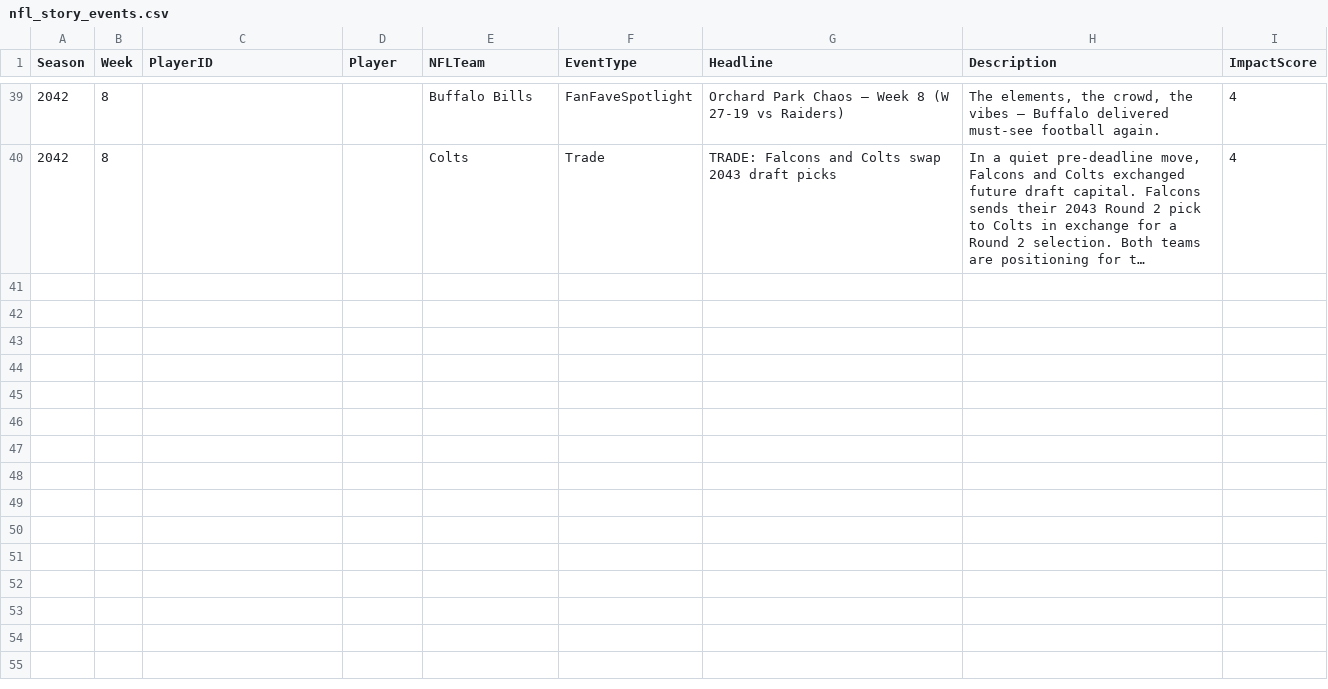
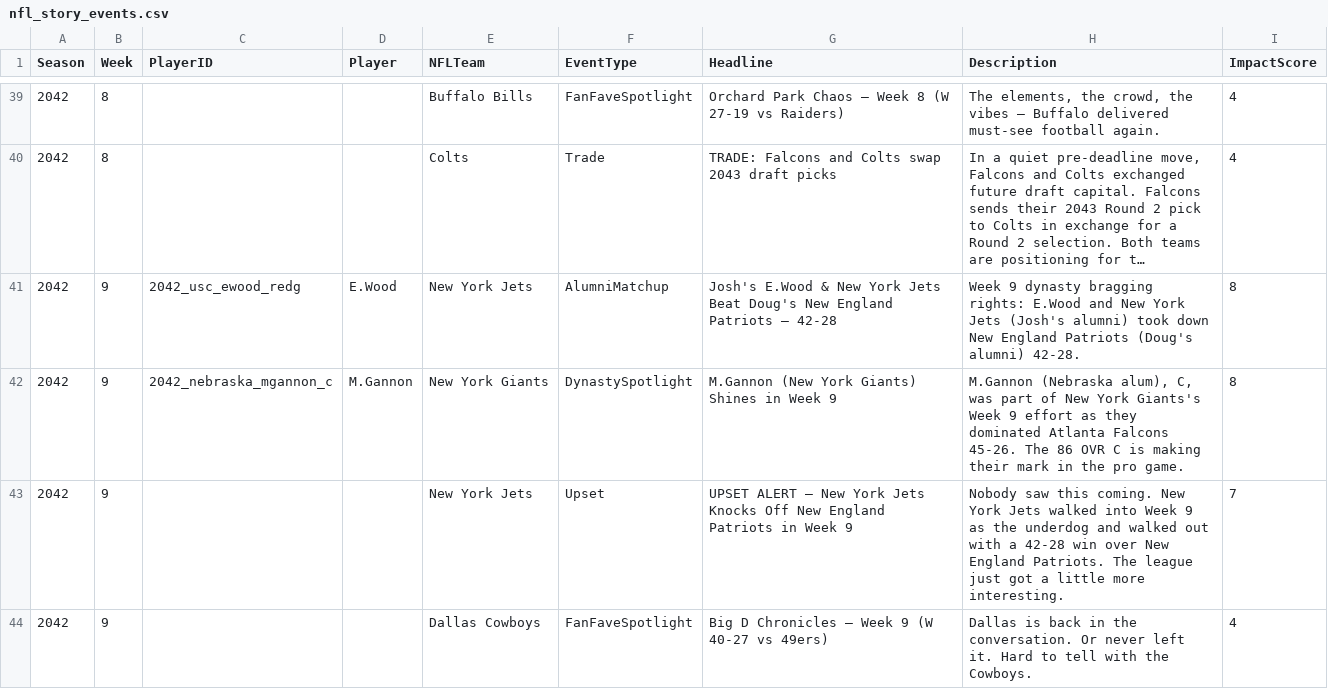
Before and after one commit to Stegs27/CFB_Dynasty_App, a CSV file: nfl_story_events.csv, drawn as a sheet; only a part is shown, gaps mark what is left out; long unchanged cells end in …; the diff names each change by its address in the sheet, - before the commit and + after, or states it on an @@ line.

```diff
--- a/nfl_story_events.csv
+++ b/nfl_story_events.csv
+row 41: 2042 | 9 | 2042_usc_ewood_redg | E.Wood | New York Jets | AlumniMatchup | Josh's E.Wood & New York Jets Beat Doug's New England Patriots — 42-28 | Week 9 dynasty bragging rights: E.Wood and New York Jets (Josh's alumni) took down New England Patriots (Doug's alumni) 42-28. | 8
+row 42: 2042 | 9 | 2042_nebraska_mgannon_c | M.Gannon | New York Giants | DynastySpotlight | M.Gannon (New York Giants) Shines in Week 9 | M.Gannon (Nebraska alum), C, was part of New York Giants's Week 9 effort as they dominated Atlanta Falcons 45-26. The 86 OVR C is making their mark in the pro game. | 8
+row 43: 2042 | 9 |  |  | New York Jets | Upset | UPSET ALERT — New York Jets Knocks Off New England Patriots in Week 9 | Nobody saw this coming. New York Jets walked into Week 9 as the underdog and walked out with a 42-28 win over New England Patriots. The league just got a little more interesting. | 7
+row 44: 2042 | 9 |  |  | Dallas Cowboys | FanFaveSpotlight | Big D Chronicles — Week 9 (W 40-27 vs 49ers) | Dallas is back in the conversation. Or never left it. Hard to tell with the Cowboys. | 4
```
Also changed, not shown: nfl_standings_history.csv, nfl_weekly_scores.csv, 2 other files.
